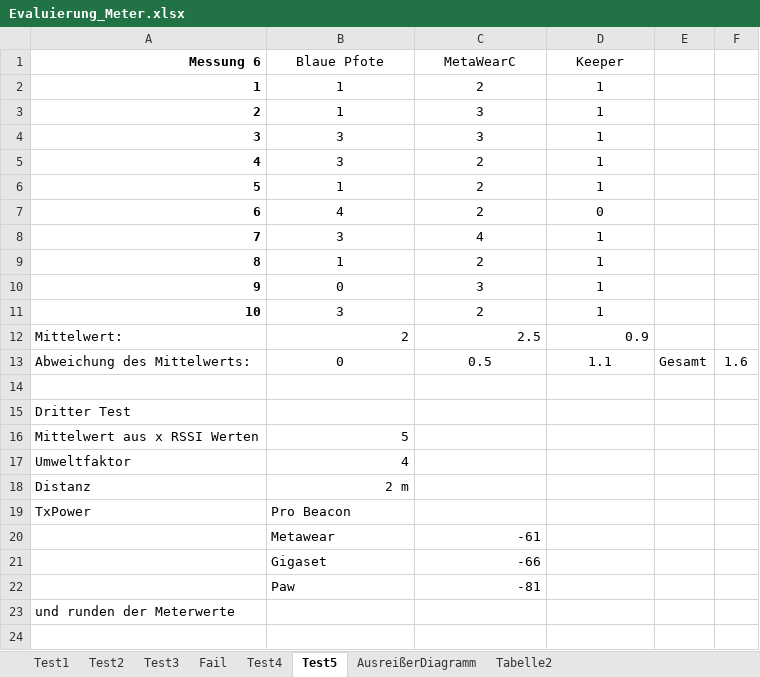
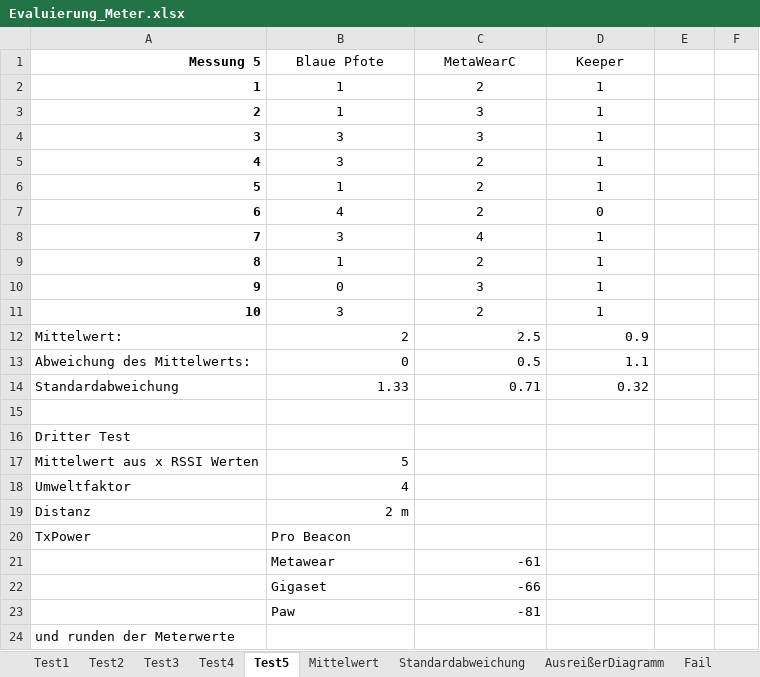
Before and after one commit to Moonnigt7/Bachelorprojekt, an Excel workbook: Dokumente/Evaluierung_Meter.xlsx, sheet Test5, drawn as a sheet; values as stored, in another font and other column widths than the file's, no borders; charts and pictures not drawn; the diff names each change by its address in the sheet, - before the commit and + after, or states it on an @@ line.

```diff
--- a/Dokumente/Evaluierung_Meter.xlsx (sheet Test5)
+++ b/Dokumente/Evaluierung_Meter.xlsx (sheet Test5)
-sheet tab: Tabelle2
+sheet tab: Mittelwert
+sheet tab: Standardabweichung
@@ sheet tab order changed: Test1 | Test2 | Test3 | Test4 | Test5 | Mittelwert | Standardabweichung | AusreißerDiagramm | Fail @@
@@ column A (Messung 5) renumbered in row 1 @@
-B13:D13 alignment: center
+B13:D13 alignment: right
-E13: Gesamt
+E13: (empty)
-F13: 1.6
+F13: (empty)
+row 14: Standardabweichung | 1.33 | 0.71 | 0.32
```
Also changed, not shown: sheet Test1, sheet Test3, sheet Test4, sheet Test2, charts or pictures, 8 other files.
